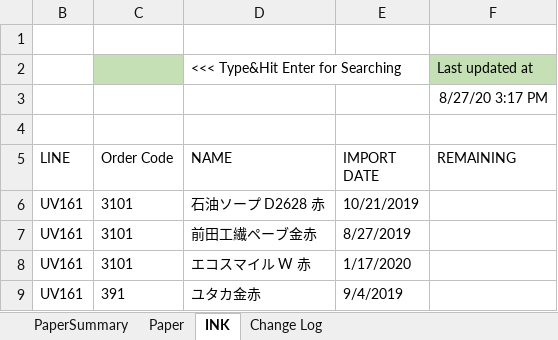
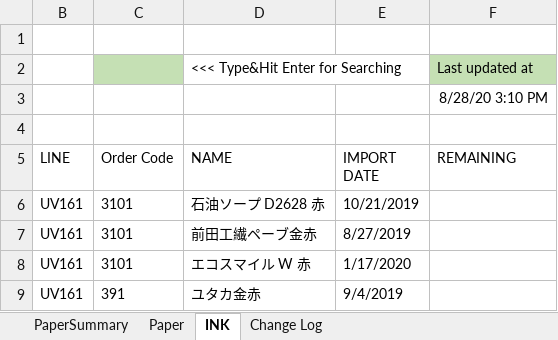
Before and after one commit to vicktor9450/demoSKU, an Excel workbook: Backup06.xlsm, sheet INK, drawn as a sheet; only a part is shown; values as stored, in another font and other column widths than the file's, no borders; table styles not drawn; the diff names each change by its address in the sheet, - before the commit and + after, or states it on an @@ line.

```diff
--- a/Backup06.xlsm (sheet INK)
+++ b/Backup06.xlsm (sheet INK)
-F3 (REMAINING): 8/27/20 3:17 PM
+F3 (REMAINING): 8/28/20 3:10 PM
```
Also changed, not shown: sheet Paper, sheet PaperSummary.
